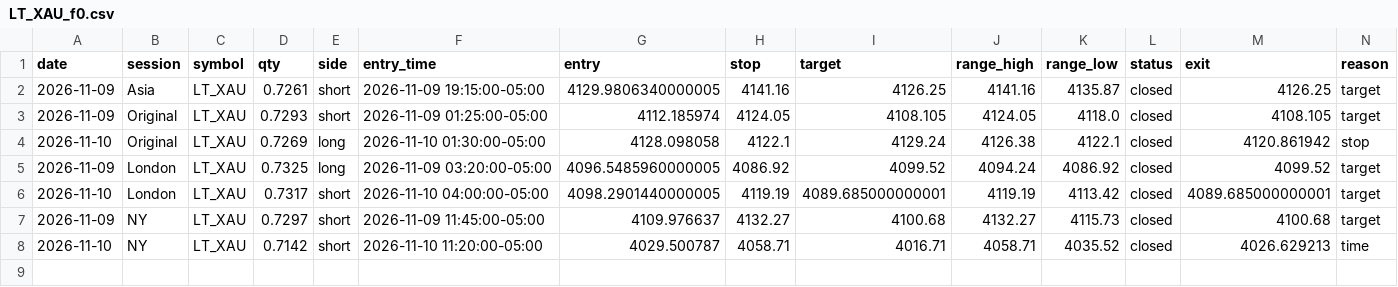
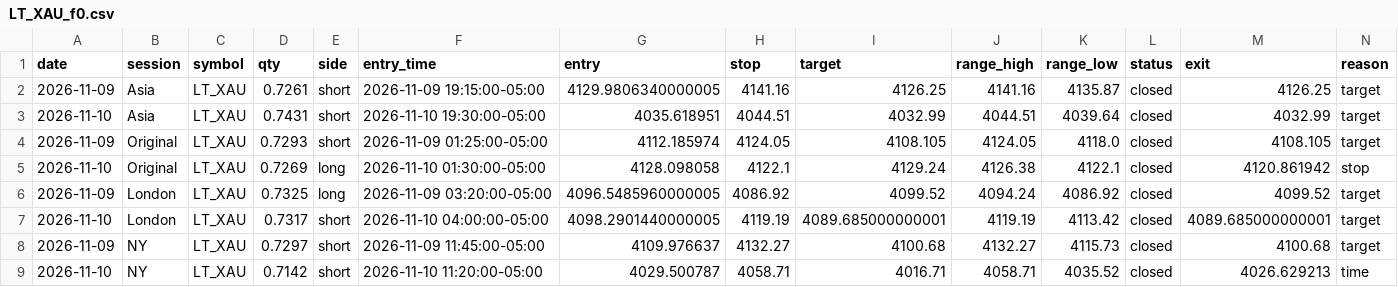
Before and after one commit to Amanzing7/mnq-paper-trading, a CSV file: data/LT_XAU_f0.csv, drawn as a sheet; only a part is shown; rows hold the shown columns only; the diff names each change by its address in the sheet, - before the commit and + after, or states it on an @@ line.

```diff
--- a/data/LT_XAU_f0.csv
+++ b/data/LT_XAU_f0.csv
+row 3: 2026-11-10 | Asia | LT_XAU | 0.7431 | short | 2026-11-10 19:30:00-05:00 | 4035.618951 | 4044.51 | 4032.99 | 4044.51 | 4039.64 | closed | 4032.99 | target
```
Also changed, not shown: data/LT_BRENT_f0.csv, data/LT_US100_f0.csv, 17 other files.
